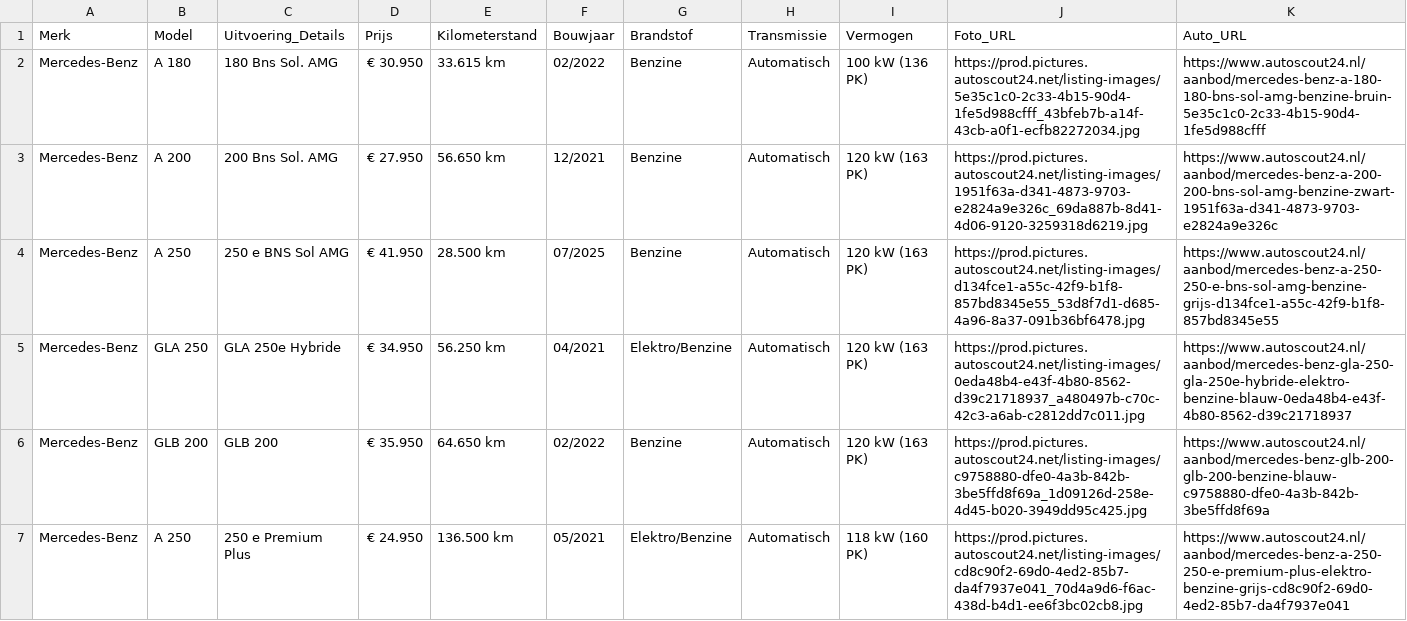
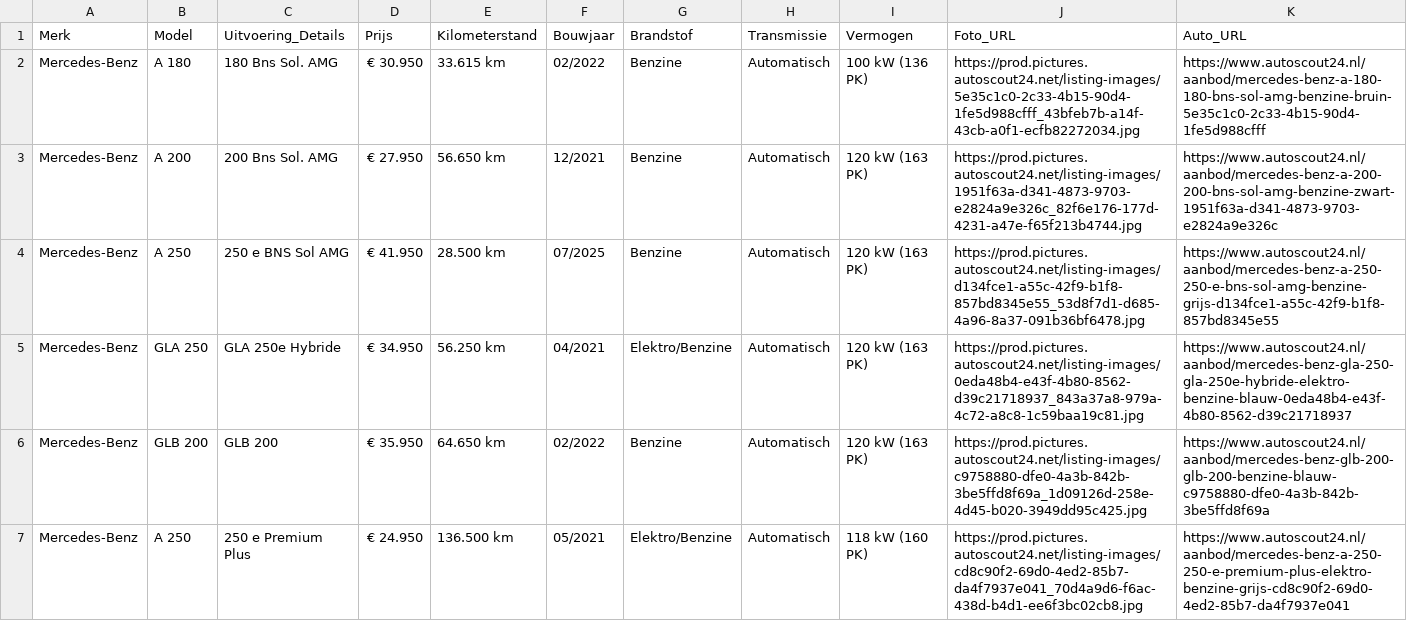
Before and after one commit to Autobedrijf/test2, a CSV file: auto_gegevens.csv, drawn as a sheet; only a part is shown.

Commit message:
Automatische update van auto_gegevens.csv via script

```diff
--- a/auto_gegevens.csv
+++ b/auto_gegevens.csv
@@ -2,5 +2,5 @@
 Mercedes-Benz;A 180;180 Bns Sol. AMG;€ 30.950;33.615 km;02/2022;Benzine;Automatisch;100 kW (136 PK);https://prod.pictures.autoscout24.net/listing-images/5e35c1c0-2c33-4b15-90d4-1fe5d988cfff_43bfeb7b-a14f-43cb-a0f1-ecfb82272034.jpg;https://www.autoscout24.nl/aanbod/mercedes-benz-a-180-180-bns-sol-amg-benzine-bruin-5e35c1c0-2c33-4b15-90d4-1fe5d988cfff
-Mercedes-Benz;A 200;200 Bns Sol. AMG;€ 27.950;56.650 km;12/2021;Benzine;Automatisch;120 kW (163 PK);https://prod.pictures.autoscout24.net/listing-images/1951f63a-d341-4873-9703-e2824a9e326c_69da887b-8d41-4d06-9120-3259318d6219.jpg;https://www.autoscout24.nl/aanbod/mercedes-benz-a-200-200-bns-sol-amg-benzine-zwart-1951f63a-d341-4873-9703-e2824a9e326c
+Mercedes-Benz;A 200;200 Bns Sol. AMG;€ 27.950;56.650 km;12/2021;Benzine;Automatisch;120 kW (163 PK);https://prod.pictures.autoscout24.net/listing-images/1951f63a-d341-4873-9703-e2824a9e326c_82f6e176-177d-4231-a47e-f65f213b4744.jpg;https://www.autoscout24.nl/aanbod/mercedes-benz-a-200-200-bns-sol-amg-benzine-zwart-1951f63a-d341-4873-9703-e2824a9e326c
 Mercedes-Benz;A 250;250 e BNS Sol AMG;€ 41.950;28.500 km;07/2025;Benzine;Automatisch;120 kW (163 PK);https://prod.pictures.autoscout24.net/listing-images/d134fce1-a55c-42f9-b1f8-857bd8345e55_53d8f7d1-d685-4a96-8a37-091b36bf6478.jpg;https://www.autoscout24.nl/aanbod/mercedes-benz-a-250-250-e-bns-sol-amg-benzine-grijs-d134fce1-a55c-42f9-b1f8-857bd8345e55
-Mercedes-Benz;GLA 250;GLA 250e Hybride;€ 34.950;56.250 km;04/2021;Elektro/Benzine;Automatisch;120 kW (163 PK);https://prod.pictures.autoscout24.net/listing-images/0eda48b4-e43f-4b80-8562-d39c21718937_a480497b-c70c-42c3-a6ab-c2812dd7c011.jpg;https://www.autoscout24.nl/aanbod/mercedes-benz-gla-250-gla-250e-hybride-elektro-benzine-blauw-0eda48b4-e43f-4b80-8562-d39c21718937
+Mercedes-Benz;GLA 250;GLA 250e Hybride;€ 34.950;56.250 km;04/2021;Elektro/Benzine;Automatisch;120 kW (163 PK);https://prod.pictures.autoscout24.net/listing-images/0eda48b4-e43f-4b80-8562-d39c21718937_843a37a8-979a-4c72-a8c8-1c59baa19c81.jpg;https://www.autoscout24.nl/aanbod/mercedes-benz-gla-250-gla-250e-hybride-elektro-benzine-blauw-0eda48b4-e43f-4b80-8562-d39c21718937
 Mercedes-Benz;GLB 200;GLB 200;€ 35.950;64.650 km;02/2022;Benzine;Automatisch;120 kW (163 PK);https://prod.pictures.autoscout24.net/listing-images/c9758880-dfe0-4a3b-842b-3be5ffd8f69a_1d09126d-258e-4d45-b020-3949dd95c425.jpg;https://www.autoscout24.nl/aanbod/mercedes-benz-glb-200-glb-200-benzine-blauw-c9758880-dfe0-4a3b-842b-3be5ffd8f69a
```
